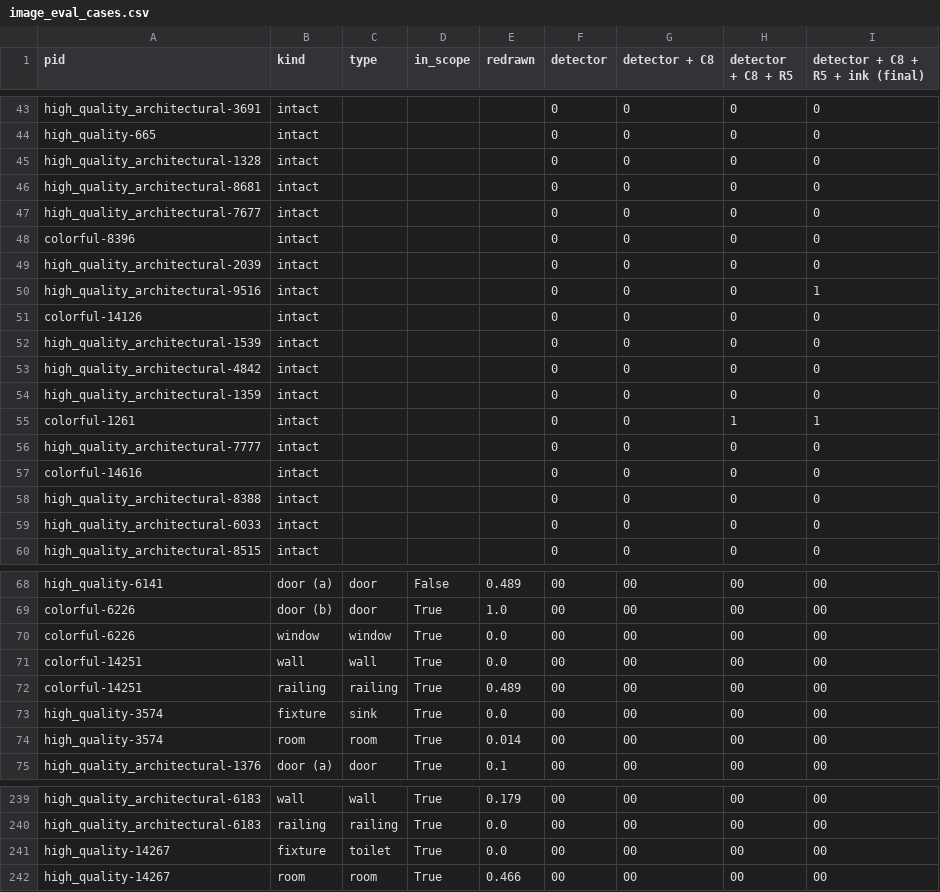
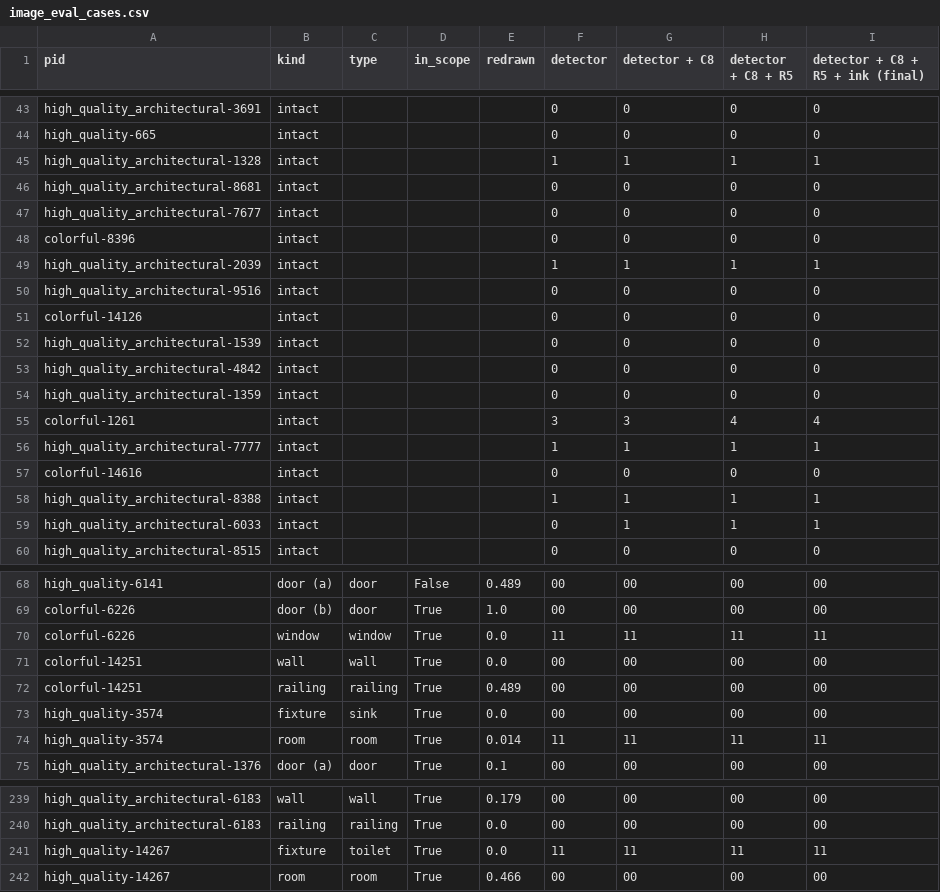
Before and after one commit to venkyc007/floorplan-diffusion, a CSV file: outputs/stage2/image_eval_cases.csv, drawn as a sheet; only a part is shown, gaps mark what is left out; the diff covers the shown part only.

```diff
--- a/outputs/stage2/image_eval_cases.csv
+++ b/outputs/stage2/image_eval_cases.csv
@@ -44,3 +44,3 @@ high_quality_architectural-3691,intact,,,,0,0,0,0
 high_quality-665,intact,,,,0,0,0,0
-high_quality_architectural-1328,intact,,,,0,0,0,0
+high_quality_architectural-1328,intact,,,,1,1,1,1
 high_quality_architectural-8681,intact,,,,0,0,0,0
@@ -48,4 +48,4 @@ high_quality_architectural-7677,intact,,,,0,0,0,0
 colorful-8396,intact,,,,0,0,0,0
-high_quality_architectural-2039,intact,,,,0,0,0,0
-high_quality_architectural-9516,intact,,,,0,0,0,1
+high_quality_architectural-2039,intact,,,,1,1,1,1
+high_quality_architectural-9516,intact,,,,0,0,0,0
 colorful-14126,intact,,,,0,0,0,0
@@ -54,7 +54,7 @@ high_quality_architectural-4842,intact,,,,0,0,0,0
 high_quality_architectural-1359,intact,,,,0,0,0,0
-colorful-1261,intact,,,,0,0,1,1
-high_quality_architectural-7777,intact,,,,0,0,0,0
+colorful-1261,intact,,,,3,3,4,4
+high_quality_architectural-7777,intact,,,,1,1,1,1
 colorful-14616,intact,,,,0,0,0,0
-high_quality_architectural-8388,intact,,,,0,0,0,0
-high_quality_architectural-6033,intact,,,,0,0,0,0
+high_quality_architectural-8388,intact,,,,1,1,1,1
+high_quality_architectural-6033,intact,,,,0,1,1,1
 high_quality_architectural-8515,intact,,,,0,0,0,0
@@ -69,3 +69,3 @@ high_quality-6141,door (a),door,False,0.489,00,00,00,00
 colorful-6226,door (b),door,True,1.0,00,00,00,00
-colorful-6226,window,window,True,0.0,00,00,00,00
+colorful-6226,window,window,True,0.0,11,11,11,11
 colorful-14251,wall,wall,True,0.0,00,00,00,00
@@ -73,3 +73,3 @@ colorful-14251,railing,railing,True,0.489,00,00,00,00
 high_quality-3574,fixture,sink,True,0.0,00,00,00,00
-high_quality-3574,room,room,True,0.014,00,00,00,00
+high_quality-3574,room,room,True,0.014,11,11,11,11
 high_quality_architectural-1376,door (a),door,True,0.1,00,00,00,00
@@ -240,3 +240,3 @@ high_quality_architectural-6183,wall,wall,True,0.179,00,00,00,00
 high_quality_architectural-6183,railing,railing,True,0.0,00,00,00,00
-high_quality-14267,fixture,toilet,True,0.0,00,00,00,00
+high_quality-14267,fixture,toilet,True,0.0,11,11,11,11
 high_quality-14267,room,room,True,0.466,00,00,00,00
```
Also changed, not shown: 100 edited cells elsewhere in this file, 5 other files.
